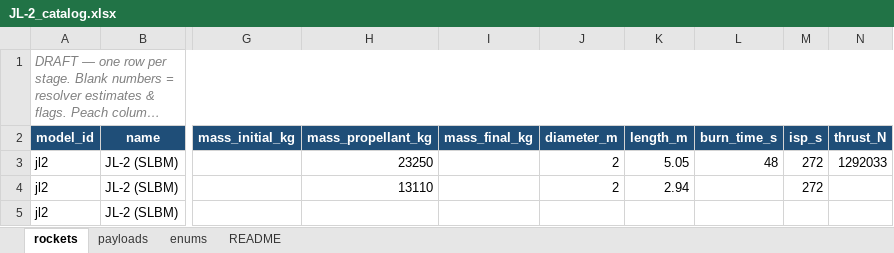
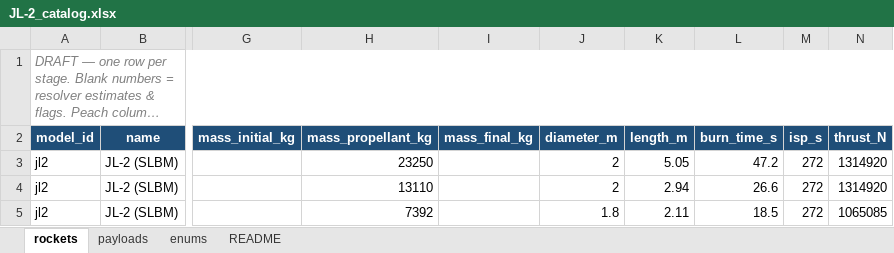
Before and after one commit to armscontrolwonk/GUI-Flyout-Implementation, an Excel workbook: models/JL-2_catalog.xlsx, sheet rockets, drawn as a sheet; only a part is shown, gaps mark what is left out; long unchanged cells end in …; values as stored, in another font and other column widths than the file's, no borders; the diff names each change by its address in the sheet, - before the commit and + after, or states it on an @@ line.

```diff
--- a/models/JL-2_catalog.xlsx (sheet rockets)
+++ b/models/JL-2_catalog.xlsx (sheet rockets)
-L3 (burn_time_s): 48
+L3 (burn_time_s): 47.2
-N3 (thrust_N): 1292033
+N3 (thrust_N): 1314920
-L4 (burn_time_s): (empty)
+L4 (burn_time_s): 26.6
-N4 (thrust_N): (empty)
+N4 (thrust_N): 1314920
-H5 (mass_propellant_kg): (empty)
+H5 (mass_propellant_kg): 7392
-J5 (diameter_m): (empty)
+J5 (diameter_m): 1.8
-K5 (length_m): (empty)
+K5 (length_m): 2.11
-L5 (burn_time_s): (empty)
+L5 (burn_time_s): 18.5
-M5 (isp_s): (empty)
+M5 (isp_s): 272
-N5 (thrust_N): (empty)
+N5 (thrust_N): 1065085
```
Also changed, not shown: models/JL-2.xlsx, 1 other file.
